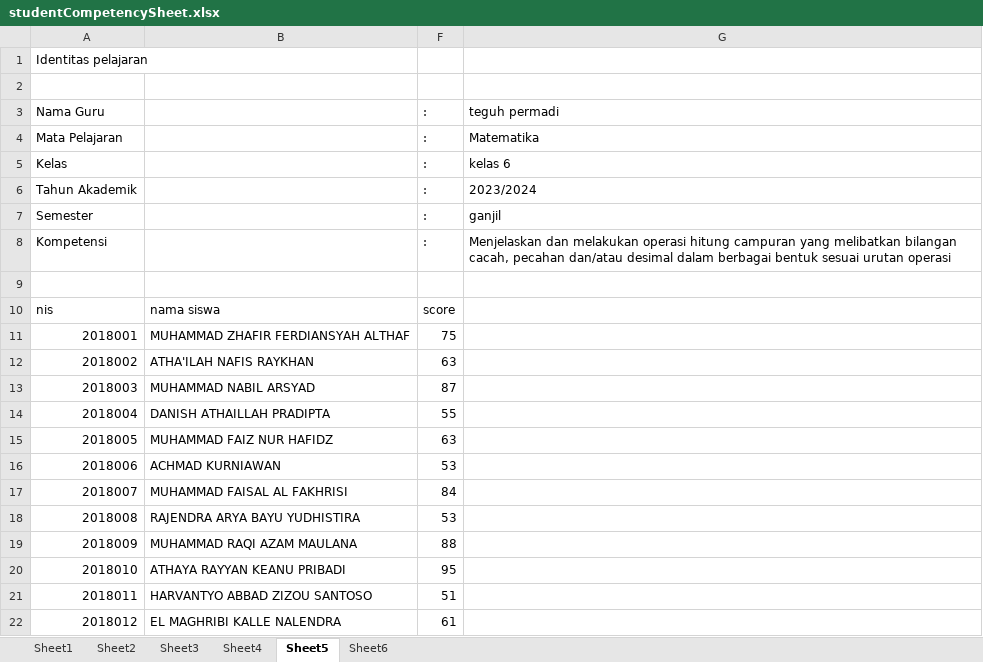
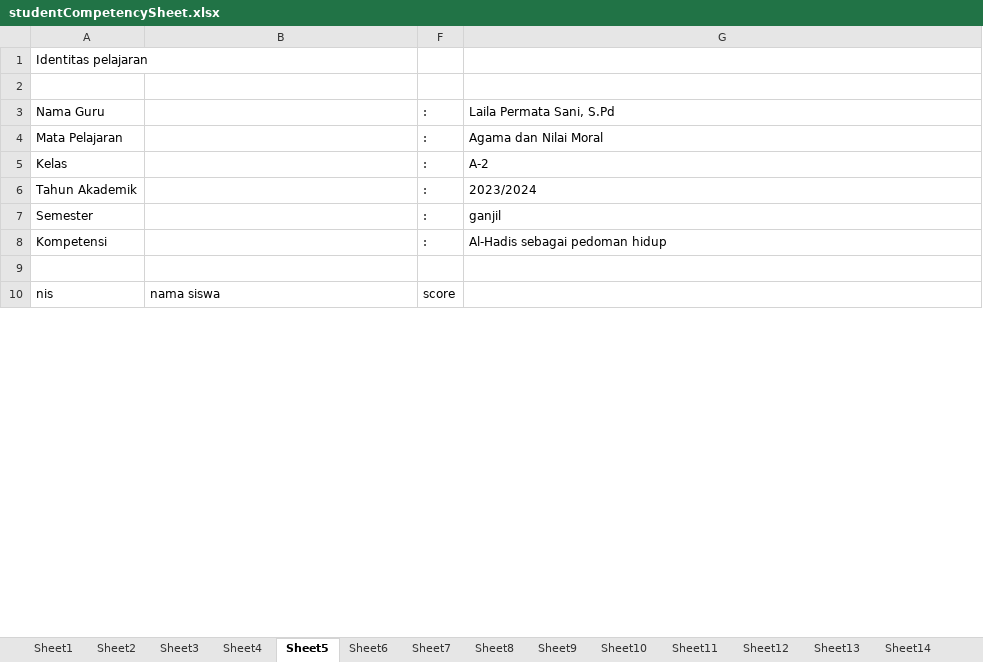
Before and after one commit to teguhpermadi/Laraedu-ra, an Excel workbook: studentCompetencySheet.xlsx, sheet Sheet5, drawn as a sheet; only a part is shown; values as stored, in another font and other column widths than the file's, no borders; removed rows and columns are numbered as before the commit, all else as after; the diff covers the shown part only; the diff names each change by its address in the sheet, - before the commit and + after, or states it on an @@ line.

```diff
--- a/studentCompetencySheet.xlsx (sheet Sheet5)
+++ b/studentCompetencySheet.xlsx (sheet Sheet5)
+sheet tab: Sheet7
+sheet tab: Sheet8
+sheet tab: Sheet9
+sheet tab: Sheet10
+sheet tab: Sheet11
+sheet tab: Sheet12
+sheet tab: Sheet13
+sheet tab: Sheet14
-G3: teguh permadi
+G3: Laila Permata Sani, S.Pd
-G4: Matematika
+G4: Agama dan Nilai Moral
-G5: kelas 6
+G5: A-2
-G8: Menjelaskan dan melakukan operasi hitung campuran yang melibatkan bilangan cacah, pecahan dan/atau desimal dalam berbagai bentuk sesuai urutan operasi
+G8: Al-Hadis sebagai pedoman hidup
-row 11: 2018001 | MUHAMMAD ZHAFIR FERDIANSYAH ALTHAF | 75
-row 12: 2018002 | ATHA'ILAH NAFIS RAYKHAN | 63
-row 13: 2018003 | MUHAMMAD NABIL ARSYAD | 87
-row 14: 2018004 | DANISH ATHAILLAH PRADIPTA | 55
-row 15: 2018005 | MUHAMMAD FAIZ NUR HAFIDZ | 63
-row 16: 2018006 | ACHMAD KURNIAWAN | 53
-row 17: 2018007 | MUHAMMAD FAISAL AL FAKHRISI | 84
-row 18: 2018008 | RAJENDRA ARYA BAYU YUDHISTIRA | 53
-row 19: 2018009 | MUHAMMAD RAQI AZAM MAULANA | 88
-row 20: 2018010 | ATHAYA RAYYAN KEANU PRIBADI | 95
-row 21: 2018011 | HARVANTYO ABBAD ZIZOU SANTOSO | 51
-row 22: 2018012 | EL MAGHRIBI KALLE NALENDRA | 61
```
Also changed, not shown: 15 added rows and 16 removed rows elsewhere in this sheet, sheet Sheet1, sheet Sheet2, sheet Sheet3, sheet Sheet4, sheet Sheet6, other sheet tabs, hidden cells, 17 other files.
